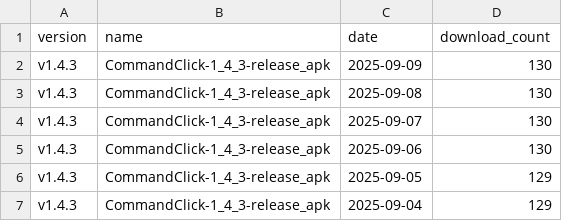
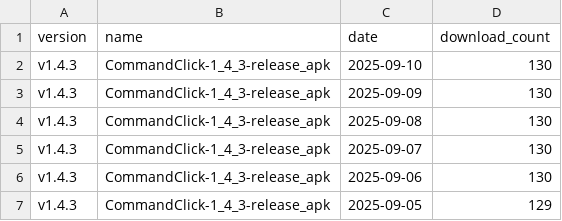
Before and after one commit to puutaro/CommandClick, a CSV file: statistics/download_count/CommandClick.csv, drawn as a sheet; only a part is shown; the shorter side is filled out with more unchanged rows; the diff names each change by its address in the sheet, - before the commit and + after, or states it on an @@ line.

```diff
--- a/statistics/download_count/CommandClick.csv
+++ b/statistics/download_count/CommandClick.csv
+row 2: v1.4.3 | CommandClick-1_4_3-release_apk | 2025-09-10 | 130
```
Also changed, not shown: statistics/download_count/CommandClick-Linux.csv, statistics/download_count/repbash.csv, 2 other files.
